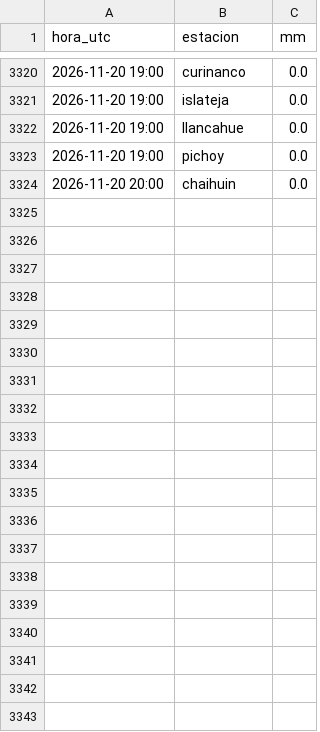
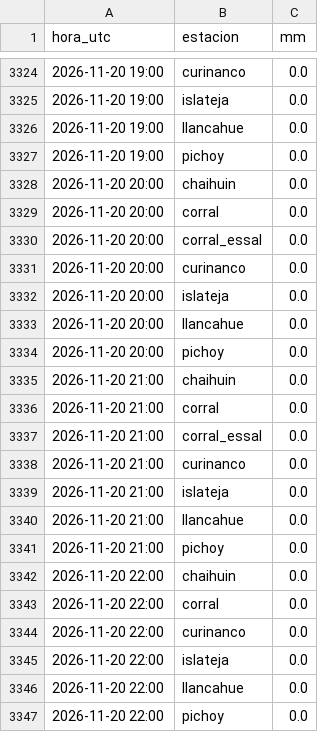
Before and after one commit to msuazo25/MonitorDeLluviaValdivia, a CSV file: observado/2026-11.csv, drawn as a sheet; only a part is shown, gaps mark what is left out; the diff covers the shown part only; the diff names each change by its address in the sheet, - before the commit and + after, or states it on an @@ line.

```diff
--- a/observado/2026-11.csv
+++ b/observado/2026-11.csv
+row 3329: 2026-11-20 20:00 | corral | 0.0
+row 3330: 2026-11-20 20:00 | corral_essal | 0.0
+row 3331: 2026-11-20 20:00 | curinanco | 0.0
+row 3332: 2026-11-20 20:00 | islateja | 0.0
+row 3333: 2026-11-20 20:00 | llancahue | 0.0
+row 3334: 2026-11-20 20:00 | pichoy | 0.0
+row 3335: 2026-11-20 21:00 | chaihuin | 0.0
+row 3336: 2026-11-20 21:00 | corral | 0.0
+row 3337: 2026-11-20 21:00 | corral_essal | 0.0
+row 3338: 2026-11-20 21:00 | curinanco | 0.0
+row 3339: 2026-11-20 21:00 | islateja | 0.0
+row 3340: 2026-11-20 21:00 | llancahue | 0.0
+row 3341: 2026-11-20 21:00 | pichoy | 0.0
+row 3342: 2026-11-20 22:00 | chaihuin | 0.0
+row 3343: 2026-11-20 22:00 | corral | 0.0
+row 3344: 2026-11-20 22:00 | curinanco | 0.0
+row 3345: 2026-11-20 22:00 | islateja | 0.0
+row 3346: 2026-11-20 22:00 | llancahue | 0.0
+row 3347: 2026-11-20 22:00 | pichoy | 0.0
```
Also changed, not shown: 22 added rows elsewhere in this file, 3 other files.
